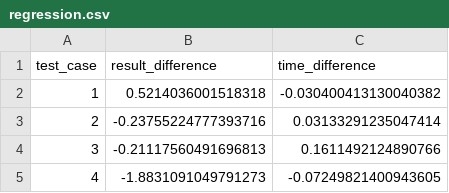
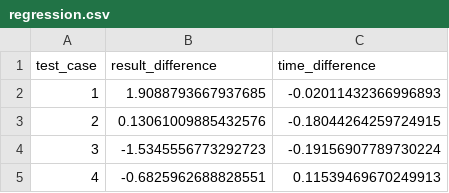
Before and after one commit to Hansimov/GPT-Sharing, a CSV file: codes/CI_output/GPU_tests/2023-05-01-14-04-31/regression.csv, drawn as a sheet.

```diff
--- a/codes/CI_output/GPU_tests/2023-05-01-14-04-31/regression.csv
+++ b/codes/CI_output/GPU_tests/2023-05-01-14-04-31/regression.csv
@@ -1,5 +1,5 @@
 test_case,result_difference,time_difference
-1,0.5214036001518318,-0.030400413130040382
-2,-0.23755224777393716,0.03133291235047414
-3,-0.21117560491696813,0.1611492124890766
-4,-1.8831091049791273,-0.07249821400943605
+1,1.9088793667937685,-0.02011432366996893
+2,0.13061009885432576,-0.18044264259724915
+3,-1.5345556773292723,-0.19156907789730224
+4,-0.6825962688828551,0.11539469670249913
```
Also changed, not shown: codes/CI_output/CPU_tests/2023-05-01-14-04-31/regression.csv, codes/CI_output/CPU_tests/2023-05-02-15-30-00/regression.csv, 12 other files.
